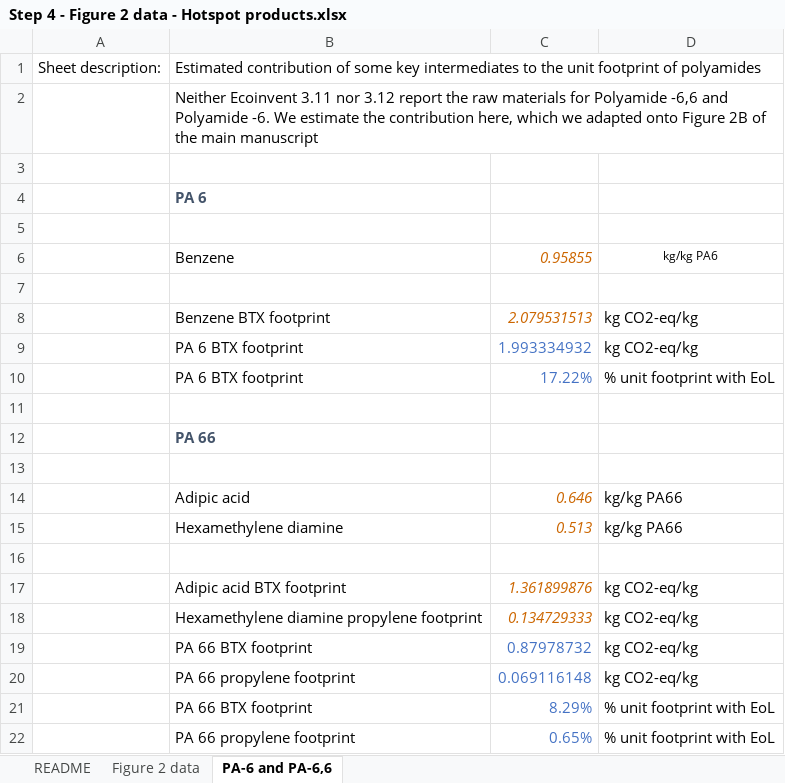
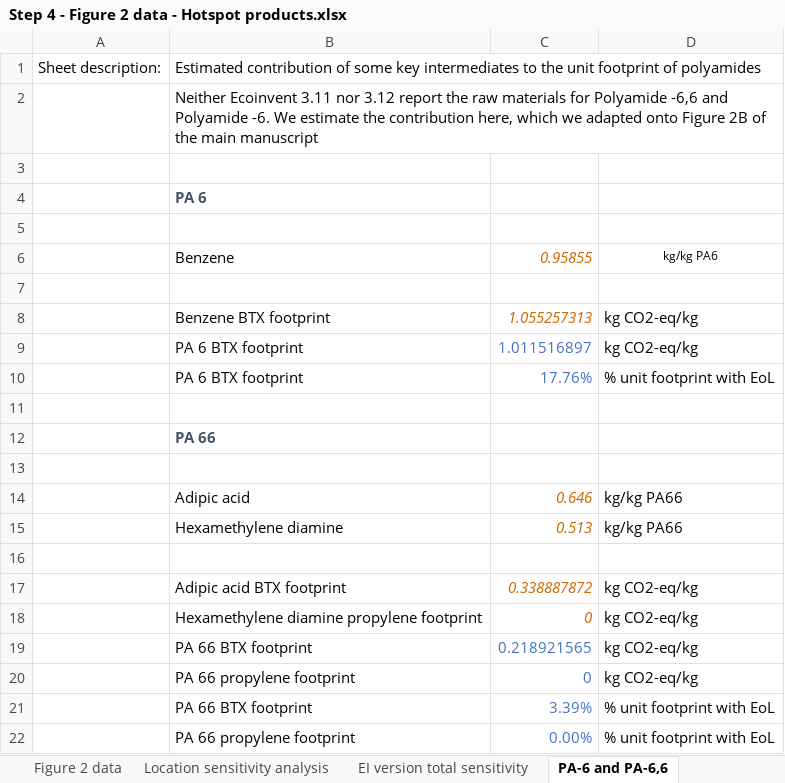
Before and after one commit to nicolnt/screen-lca-paper-supplementary-code, an Excel workbook: Article_data/Step 4 - Figure 2 data - Hotspot products.xlsx, sheet PA-6 and PA-6,6, drawn as a sheet; values as stored, in another font and other column widths than the file's, no borders; the diff names each change by its address in the sheet, - before the commit and + after, or states it on an @@ line.

```diff
--- a/Article_data/Step 4 - Figure 2 data - Hotspot products.xlsx (sheet PA-6 and PA-6,6)
+++ b/Article_data/Step 4 - Figure 2 data - Hotspot products.xlsx (sheet PA-6 and PA-6,6)
+sheet tab: Location sensitivity analysis
+sheet tab: EI version total sensitivity
-C8: 2.079531513
+C8: 1.055257313
-C9: 1.993334932
+C9: 1.011516897
-C10: 17.22%
+C10: 17.76%
-C17: 1.361899876
+C17: 0.338887872
-C18: 0.134729333
+C18: 0
-C19: 0.87978732
+C19: 0.218921565
-C20: 0.069116148
+C20: 0
-C21: 8.29%
+C21: 3.39%
-C22: 0.65%
+C22: 0.00%
```
Also changed, not shown: sheet Figure 2 data, sheet README, Article_data/Step 2 - EXIOBASE data manipulations.xlsx, Article_data/Step 3 - PRODCOM data manipulations.xlsx, 3 other files.
